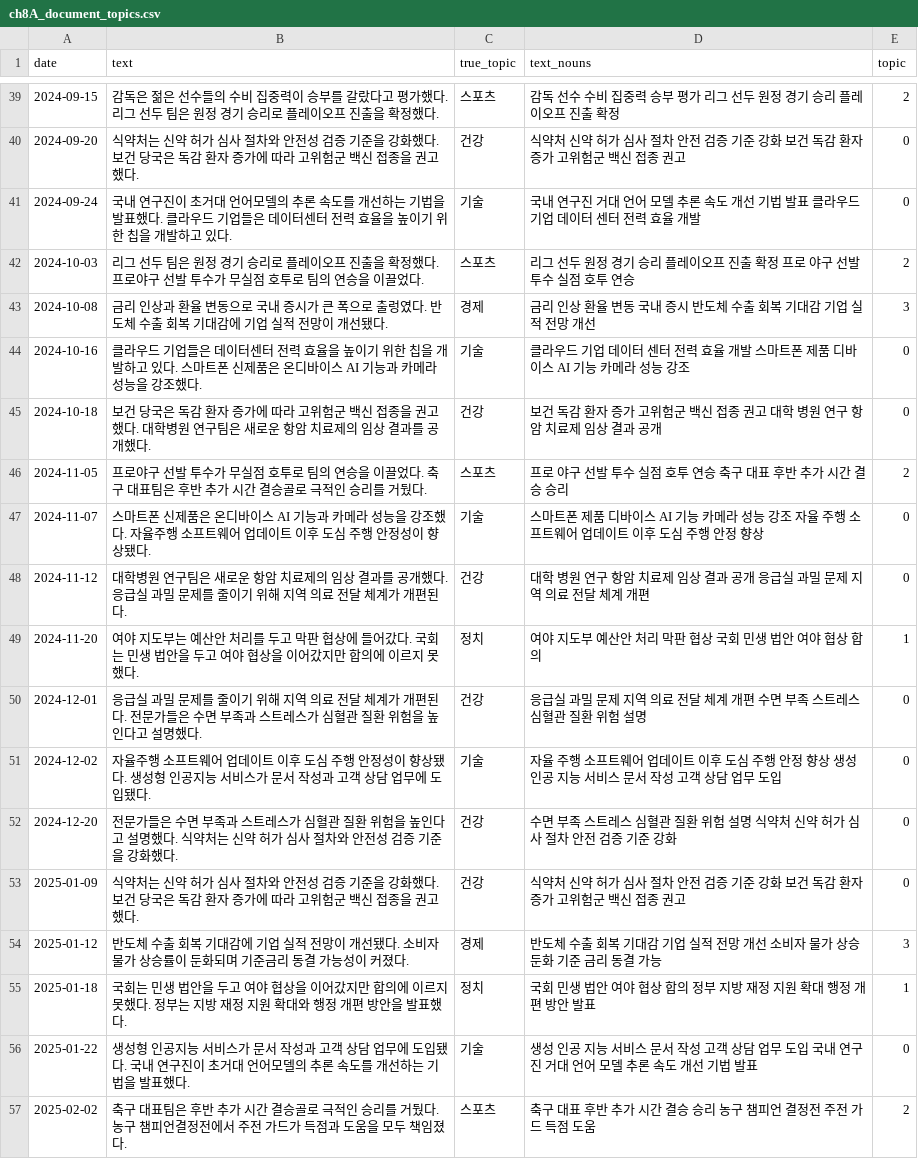
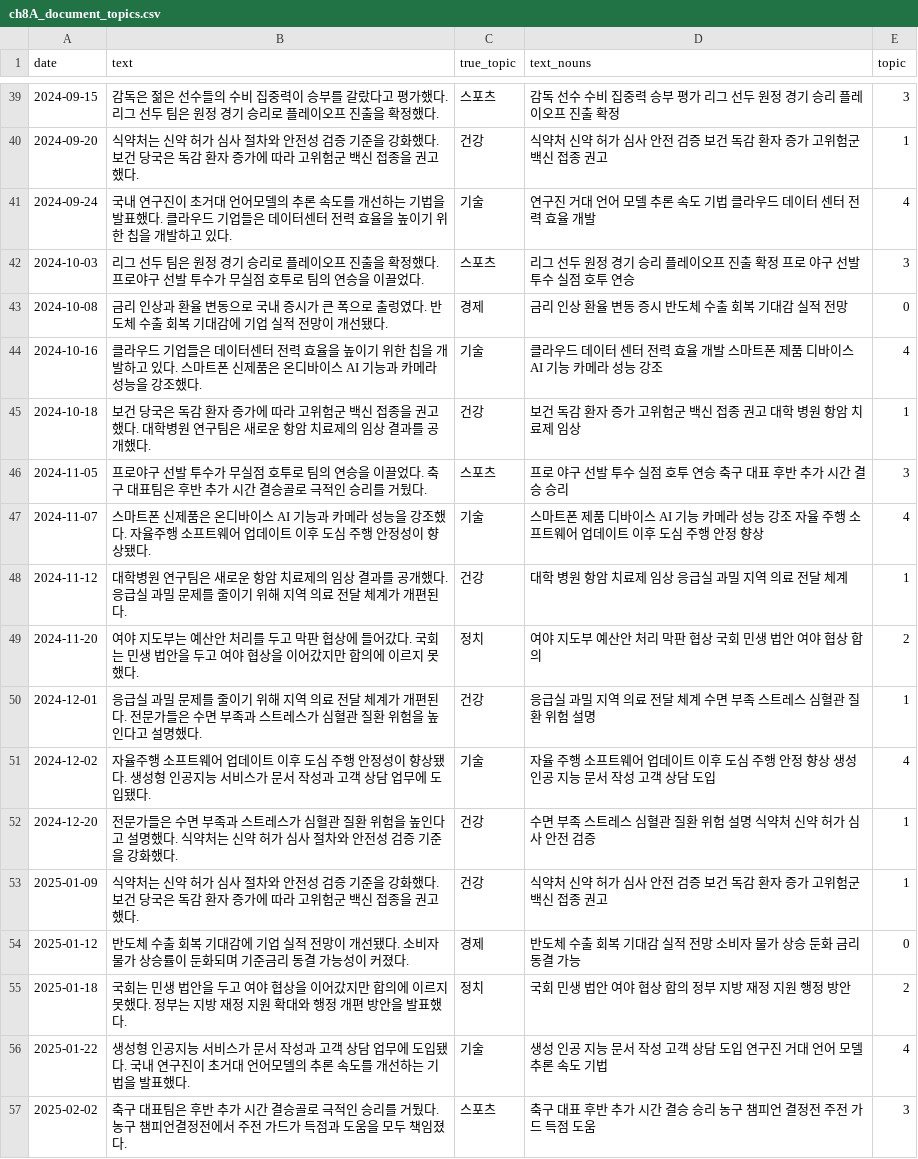
Before and after one commit to LeeSeogMin/2026NLP, a CSV file: practice/chapter8/data/output/ch8A_document_topics.csv, drawn as a sheet; only a part is shown, gaps mark what is left out; the diff covers the shown part only.

Commit message:
Update topic modeling outputs and evaluation metrics
- Modified `ch8A_topics_over_time_result.csv` to reflect new topics and their frequencies over time.
- Added new evaluation metrics in `ch8B_eval_metrics.csv` including NPMI and Topic Diversity.
- Introduced `ch8B_multimodal_topic_info.csv` to provide details on multimodal topics and sample captions.
- Created `ch8B_optuna_pareto.csv` to log results from the Optuna optimization process.
- Added `ch8B_outlier_reduction.csv` to track outlier reduction metrics.
- Introduced `ch8B_reduced_topic_keywords.json` to store reduced topic keywords for further analysis.
- Created `ch8B_topic_correlation.csv` to analyze correlations between different topics.
- Added `ch8B_topic_lifecycle.csv` to track the lifecycle of topics including emergence and peak times.

```diff
--- a/practice/chapter8/data/output/ch8A_document_topics.csv
+++ b/practice/chapter8/data/output/ch8A_document_topics.csv
@@ -39,19 +39,19 @@
-2024-09-15,감독은 젊은 선수들의 수비 집중력이 승부를 갈랐다고 평가했다. 리그 선두 팀은 원정 경기 승리로 플레이오프 진출을 확정했다.,스포츠,감독 선수 수비 집중력 승부 평가 리그 선두 원정 경기 승리 플레이오프 진출 확정,2
-2024-09-20,식약처는 신약 허가 심사 절차와 안전성 검증 기준을 강화했다. 보건 당국은 독감 환자 증가에 따라 고위험군 백신 접종을 권고했다.,건강,식약처 신약 허가 심사 절차 안전 검증 기준 강화 보건 독감 환자 증가 고위험군 백신 접종 권고,0
-2024-09-24,국내 연구진이 초거대 언어모델의 추론 속도를 개선하는 기법을 발표했다. 클라우드 기업들은 데이터센터 전력 효율을 높이기 위한 칩을 개발하고 있다.,기술,국내 연구진 거대 언어 모델 추론 속도 개선 기법 발표 클라우드 기업 데이터 센터 전력 효율 개발,0
-2024-10-03,리그 선두 팀은 원정 경기 승리로 플레이오프 진출을 확정했다. 프로야구 선발 투수가 무실점 호투로 팀의 연승을 이끌었다.,스포츠,리그 선두 원정 경기 승리 플레이오프 진출 확정 프로 야구 선발 투수 실점 호투 연승,2
-2024-10-08,금리 인상과 환율 변동으로 국내 증시가 큰 폭으로 출렁였다. 반도체 수출 회복 기대감에 기업 실적 전망이 개선됐다.,경제,금리 인상 환율 변동 국내 증시 반도체 수출 회복 기대감 기업 실적 전망 개선,3
-2024-10-16,클라우드 기업들은 데이터센터 전력 효율을 높이기 위한 칩을 개발하고 있다. 스마트폰 신제품은 온디바이스 AI 기능과 카메라 성능을 강조했다.,기술,클라우드 기업 데이터 센터 전력 효율 개발 스마트폰 제품 디바이스 AI 기능 카메라 성능 강조,0
-2024-10-18,보건 당국은 독감 환자 증가에 따라 고위험군 백신 접종을 권고했다. 대학병원 연구팀은 새로운 항암 치료제의 임상 결과를 공개했다.,건강,보건 독감 환자 증가 고위험군 백신 접종 권고 대학 병원 연구 항암 치료제 임상 결과 공개,0
-2024-11-05,프로야구 선발 투수가 무실점 호투로 팀의 연승을 이끌었다. 축구 대표팀은 후반 추가 시간 결승골로 극적인 승리를 거뒀다.,스포츠,프로 야구 선발 투수 실점 호투 연승 축구 대표 후반 추가 시간 결승 승리,2
-2024-11-07,스마트폰 신제품은 온디바이스 AI 기능과 카메라 성능을 강조했다. 자율주행 소프트웨어 업데이트 이후 도심 주행 안정성이 향상됐다.,기술,스마트폰 제품 디바이스 AI 기능 카메라 성능 강조 자율 주행 소프트웨어 업데이트 이후 도심 주행 안정 향상,0
-2024-11-12,대학병원 연구팀은 새로운 항암 치료제의 임상 결과를 공개했다. 응급실 과밀 문제를 줄이기 위해 지역 의료 전달 체계가 개편된다.,건강,대학 병원 연구 항암 치료제 임상 결과 공개 응급실 과밀 문제 지역 의료 전달 체계 개편,0
-2024-11-20,여야 지도부는 예산안 처리를 두고 막판 협상에 들어갔다. 국회는 민생 법안을 두고 여야 협상을 이어갔지만 합의에 이르지 못했다.,정치,여야 지도부 예산안 처리 막판 협상 국회 민생 법안 여야 협상 합의,1
-2024-12-01,응급실 과밀 문제를 줄이기 위해 지역 의료 전달 체계가 개편된다. 전문가들은 수면 부족과 스트레스가 심혈관 질환 위험을 높인다고 설명했다.,건강,응급실 과밀 문제 지역 의료 전달 체계 개편 수면 부족 스트레스 심혈관 질환 위험 설명,0
-2024-12-02,자율주행 소프트웨어 업데이트 이후 도심 주행 안정성이 향상됐다. 생성형 인공지능 서비스가 문서 작성과 고객 상담 업무에 도입됐다.,기술,자율 주행 소프트웨어 업데이트 이후 도심 주행 안정 향상 생성 인공 지능 서비스 문서 작성 고객 상담 업무 도입,0
-2024-12-20,전문가들은 수면 부족과 스트레스가 심혈관 질환 위험을 높인다고 설명했다. 식약처는 신약 허가 심사 절차와 안전성 검증 기준을 강화했다.,건강,수면 부족 스트레스 심혈관 질환 위험 설명 식약처 신약 허가 심사 절차 안전 검증 기준 강화,0
-2025-01-09,식약처는 신약 허가 심사 절차와 안전성 검증 기준을 강화했다. 보건 당국은 독감 환자 증가에 따라 고위험군 백신 접종을 권고했다.,건강,식약처 신약 허가 심사 절차 안전 검증 기준 강화 보건 독감 환자 증가 고위험군 백신 접종 권고,0
-2025-01-12,반도체 수출 회복 기대감에 기업 실적 전망이 개선됐다. 소비자 물가 상승률이 둔화되며 기준금리 동결 가능성이 커졌다.,경제,반도체 수출 회복 기대감 기업 실적 전망 개선 소비자 물가 상승 둔화 기준 금리 동결 가능,3
-2025-01-18,국회는 민생 법안을 두고 여야 협상을 이어갔지만 합의에 이르지 못했다. 정부는 지방 재정 지원 확대와 행정 개편 방안을 발표했다.,정치,국회 민생 법안 여야 협상 합의 정부 지방 재정 지원 확대 행정 개편 방안 발표,1
-2025-01-22,생성형 인공지능 서비스가 문서 작성과 고객 상담 업무에 도입됐다. 국내 연구진이 초거대 언어모델의 추론 속도를 개선하는 기법을 발표했다.,기술,생성 인공 지능 서비스 문서 작성 고객 상담 업무 도입 국내 연구진 거대 언어 모델 추론 속도 개선 기법 발표,0
-2025-02-02,축구 대표팀은 후반 추가 시간 결승골로 극적인 승리를 거뒀다. 농구 챔피언결정전에서 주전 가드가 득점과 도움을 모두 책임졌다.,스포츠,축구 대표 후반 추가 시간 결승 승리 농구 챔피언 결정전 주전 가드 득점 도움,2
+2024-09-15,감독은 젊은 선수들의 수비 집중력이 승부를 갈랐다고 평가했다. 리그 선두 팀은 원정 경기 승리로 플레이오프 진출을 확정했다.,스포츠,감독 선수 수비 집중력 승부 평가 리그 선두 원정 경기 승리 플레이오프 진출 확정,3
+2024-09-20,식약처는 신약 허가 심사 절차와 안전성 검증 기준을 강화했다. 보건 당국은 독감 환자 증가에 따라 고위험군 백신 접종을 권고했다.,건강,식약처 신약 허가 심사 안전 검증 보건 독감 환자 증가 고위험군 백신 접종 권고,1
+2024-09-24,국내 연구진이 초거대 언어모델의 추론 속도를 개선하는 기법을 발표했다. 클라우드 기업들은 데이터센터 전력 효율을 높이기 위한 칩을 개발하고 있다.,기술,연구진 거대 언어 모델 추론 속도 기법 클라우드 데이터 센터 전력 효율 개발,4
+2024-10-03,리그 선두 팀은 원정 경기 승리로 플레이오프 진출을 확정했다. 프로야구 선발 투수가 무실점 호투로 팀의 연승을 이끌었다.,스포츠,리그 선두 원정 경기 승리 플레이오프 진출 확정 프로 야구 선발 투수 실점 호투 연승,3
+2024-10-08,금리 인상과 환율 변동으로 국내 증시가 큰 폭으로 출렁였다. 반도체 수출 회복 기대감에 기업 실적 전망이 개선됐다.,경제,금리 인상 환율 변동 증시 반도체 수출 회복 기대감 실적 전망,0
+2024-10-16,클라우드 기업들은 데이터센터 전력 효율을 높이기 위한 칩을 개발하고 있다. 스마트폰 신제품은 온디바이스 AI 기능과 카메라 성능을 강조했다.,기술,클라우드 데이터 센터 전력 효율 개발 스마트폰 제품 디바이스 AI 기능 카메라 성능 강조,4
+2024-10-18,보건 당국은 독감 환자 증가에 따라 고위험군 백신 접종을 권고했다. 대학병원 연구팀은 새로운 항암 치료제의 임상 결과를 공개했다.,건강,보건 독감 환자 증가 고위험군 백신 접종 권고 대학 병원 항암 치료제 임상,1
+2024-11-05,프로야구 선발 투수가 무실점 호투로 팀의 연승을 이끌었다. 축구 대표팀은 후반 추가 시간 결승골로 극적인 승리를 거뒀다.,스포츠,프로 야구 선발 투수 실점 호투 연승 축구 대표 후반 추가 시간 결승 승리,3
+2024-11-07,스마트폰 신제품은 온디바이스 AI 기능과 카메라 성능을 강조했다. 자율주행 소프트웨어 업데이트 이후 도심 주행 안정성이 향상됐다.,기술,스마트폰 제품 디바이스 AI 기능 카메라 성능 강조 자율 주행 소프트웨어 업데이트 이후 도심 주행 안정 향상,4
+2024-11-12,대학병원 연구팀은 새로운 항암 치료제의 임상 결과를 공개했다. 응급실 과밀 문제를 줄이기 위해 지역 의료 전달 체계가 개편된다.,건강,대학 병원 항암 치료제 임상 응급실 과밀 지역 의료 전달 체계,1
+2024-11-20,여야 지도부는 예산안 처리를 두고 막판 협상에 들어갔다. 국회는 민생 법안을 두고 여야 협상을 이어갔지만 합의에 이르지 못했다.,정치,여야 지도부 예산안 처리 막판 협상 국회 민생 법안 여야 협상 합의,2
+2024-12-01,응급실 과밀 문제를 줄이기 위해 지역 의료 전달 체계가 개편된다. 전문가들은 수면 부족과 스트레스가 심혈관 질환 위험을 높인다고 설명했다.,건강,응급실 과밀 지역 의료 전달 체계 수면 부족 스트레스 심혈관 질환 위험 설명,1
+2024-12-02,자율주행 소프트웨어 업데이트 이후 도심 주행 안정성이 향상됐다. 생성형 인공지능 서비스가 문서 작성과 고객 상담 업무에 도입됐다.,기술,자율 주행 소프트웨어 업데이트 이후 도심 주행 안정 향상 생성 인공 지능 문서 작성 고객 상담 도입,4
+2024-12-20,전문가들은 수면 부족과 스트레스가 심혈관 질환 위험을 높인다고 설명했다. 식약처는 신약 허가 심사 절차와 안전성 검증 기준을 강화했다.,건강,수면 부족 스트레스 심혈관 질환 위험 설명 식약처 신약 허가 심사 안전 검증,1
+2025-01-09,식약처는 신약 허가 심사 절차와 안전성 검증 기준을 강화했다. 보건 당국은 독감 환자 증가에 따라 고위험군 백신 접종을 권고했다.,건강,식약처 신약 허가 심사 안전 검증 보건 독감 환자 증가 고위험군 백신 접종 권고,1
+2025-01-12,반도체 수출 회복 기대감에 기업 실적 전망이 개선됐다. 소비자 물가 상승률이 둔화되며 기준금리 동결 가능성이 커졌다.,경제,반도체 수출 회복 기대감 실적 전망 소비자 물가 상승 둔화 금리 동결 가능,0
+2025-01-18,국회는 민생 법안을 두고 여야 협상을 이어갔지만 합의에 이르지 못했다. 정부는 지방 재정 지원 확대와 행정 개편 방안을 발표했다.,정치,국회 민생 법안 여야 협상 합의 정부 지방 재정 지원 행정 방안,2
+2025-01-22,생성형 인공지능 서비스가 문서 작성과 고객 상담 업무에 도입됐다. 국내 연구진이 초거대 언어모델의 추론 속도를 개선하는 기법을 발표했다.,기술,생성 인공 지능 문서 작성 고객 상담 도입 연구진 거대 언어 모델 추론 속도 기법,4
+2025-02-02,축구 대표팀은 후반 추가 시간 결승골로 극적인 승리를 거뒀다. 농구 챔피언결정전에서 주전 가드가 득점과 도움을 모두 책임졌다.,스포츠,축구 대표 후반 추가 시간 결승 승리 농구 챔피언 결정전 주전 가드 득점 도움,3
```
Also changed, not shown: 72 edited cells elsewhere in this file, practice/chapter8/data/output/ch8A_topic_info.csv, practice/chapter8/data/output/ch8A_topics_over_time_result.csv, 16 other files.
